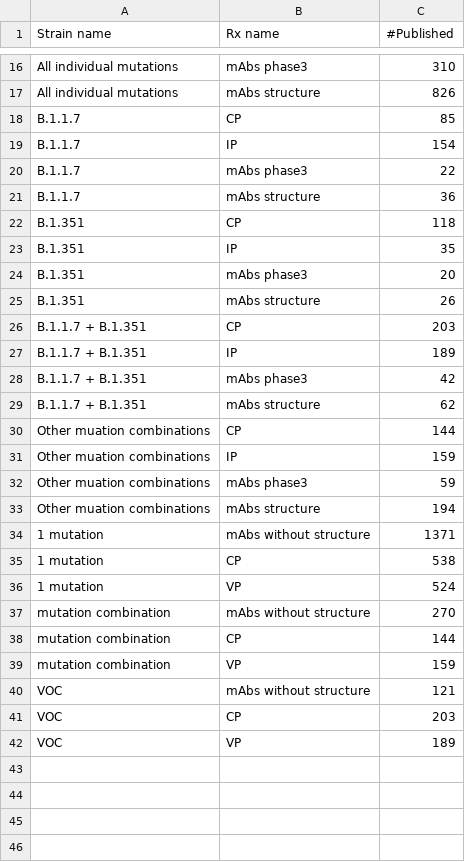
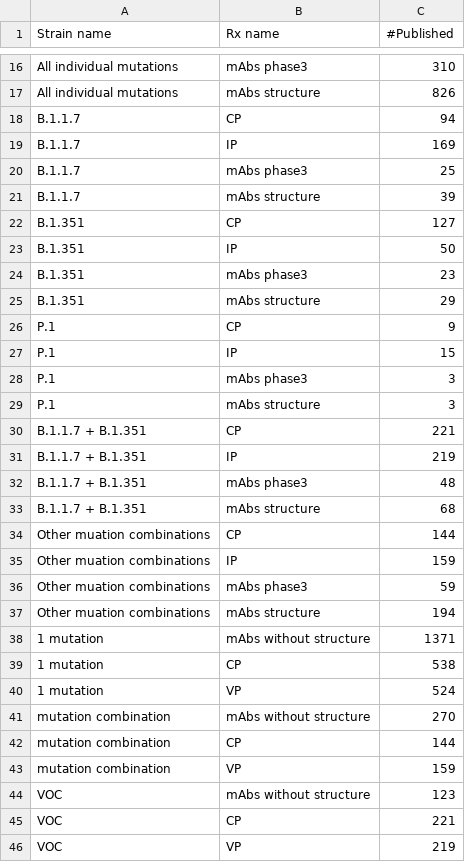
Before and after one commit to hivdb/covid-drdb-reports, a CSV file: susceptibility-data_files/table/Table3.csv, drawn as a sheet; only a part is shown, gaps mark what is left out.

```diff
--- a/susceptibility-data_files/table/Table3.csv
+++ b/susceptibility-data_files/table/Table3.csv
@@ -17,14 +17,18 @@ All individual mutations,mAbs phase3,310
 All individual mutations,mAbs structure,826
-B.1.1.7,CP,85
-B.1.1.7,IP,154
-B.1.1.7,mAbs phase3,22
-B.1.1.7,mAbs structure,36
-B.1.351,CP,118
-B.1.351,IP,35
-B.1.351,mAbs phase3,20
-B.1.351,mAbs structure,26
-B.1.1.7 + B.1.351,CP,203
-B.1.1.7 + B.1.351,IP,189
-B.1.1.7 + B.1.351,mAbs phase3,42
-B.1.1.7 + B.1.351,mAbs structure,62
+B.1.1.7,CP,94
+B.1.1.7,IP,169
+B.1.1.7,mAbs phase3,25
+B.1.1.7,mAbs structure,39
+B.1.351,CP,127
+B.1.351,IP,50
+B.1.351,mAbs phase3,23
+B.1.351,mAbs structure,29
+P.1,CP,9
+P.1,IP,15
+P.1,mAbs phase3,3
+P.1,mAbs structure,3
+B.1.1.7 + B.1.351,CP,221
+B.1.1.7 + B.1.351,IP,219
+B.1.1.7 + B.1.351,mAbs phase3,48
+B.1.1.7 + B.1.351,mAbs structure,68
 Other muation combinations,CP,144
@@ -39,4 +43,4 @@ mutation combination,CP,144
 mutation combination,VP,159
-VOC,mAbs without structure,121
-VOC,CP,203
-VOC,VP,189
+VOC,mAbs without structure,123
+VOC,CP,221
+VOC,VP,219
```
Also changed, not shown: susceptibility-data_files/table/TableS3.csv, susceptibility-data_files/table/TableS4.csv, 11 other files.
